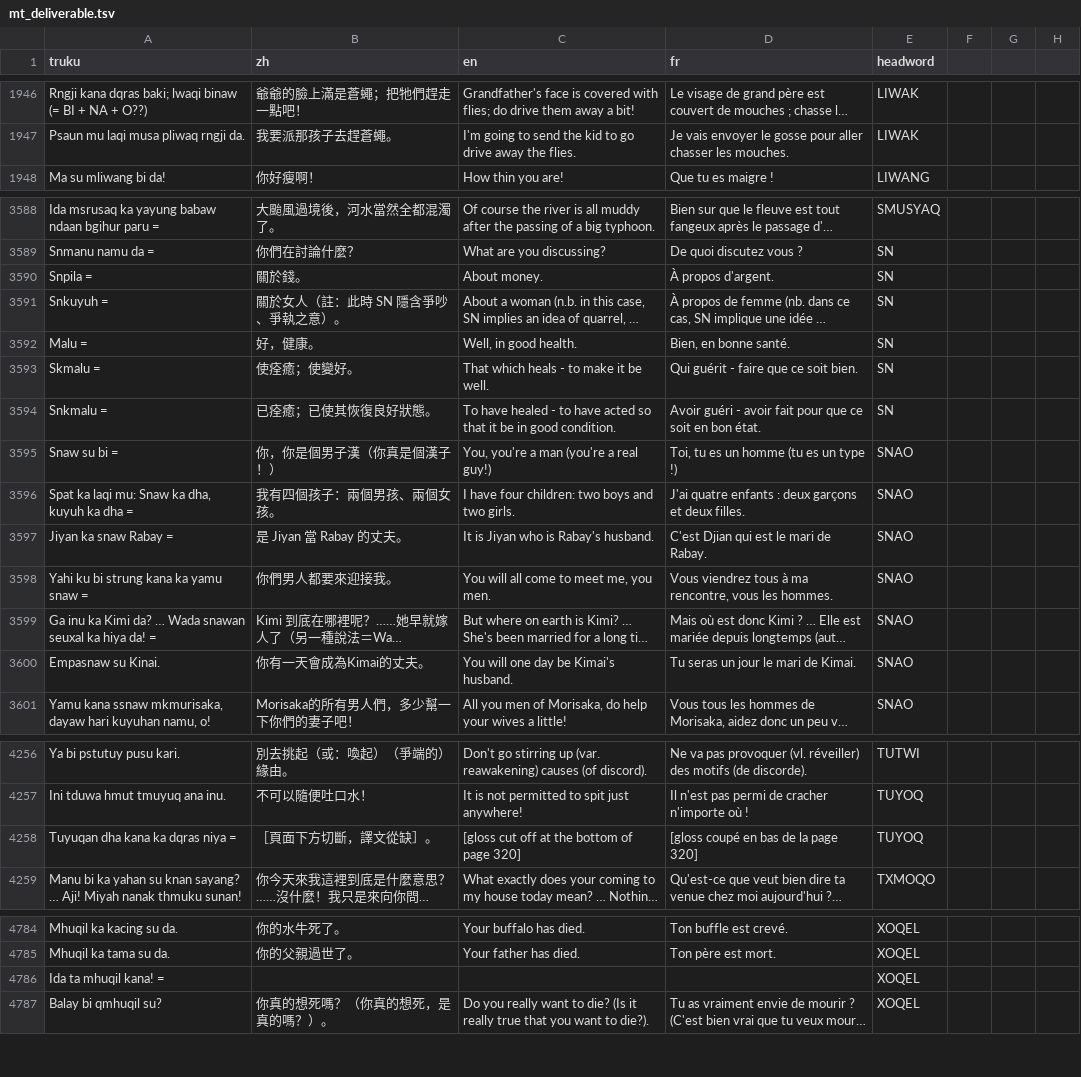
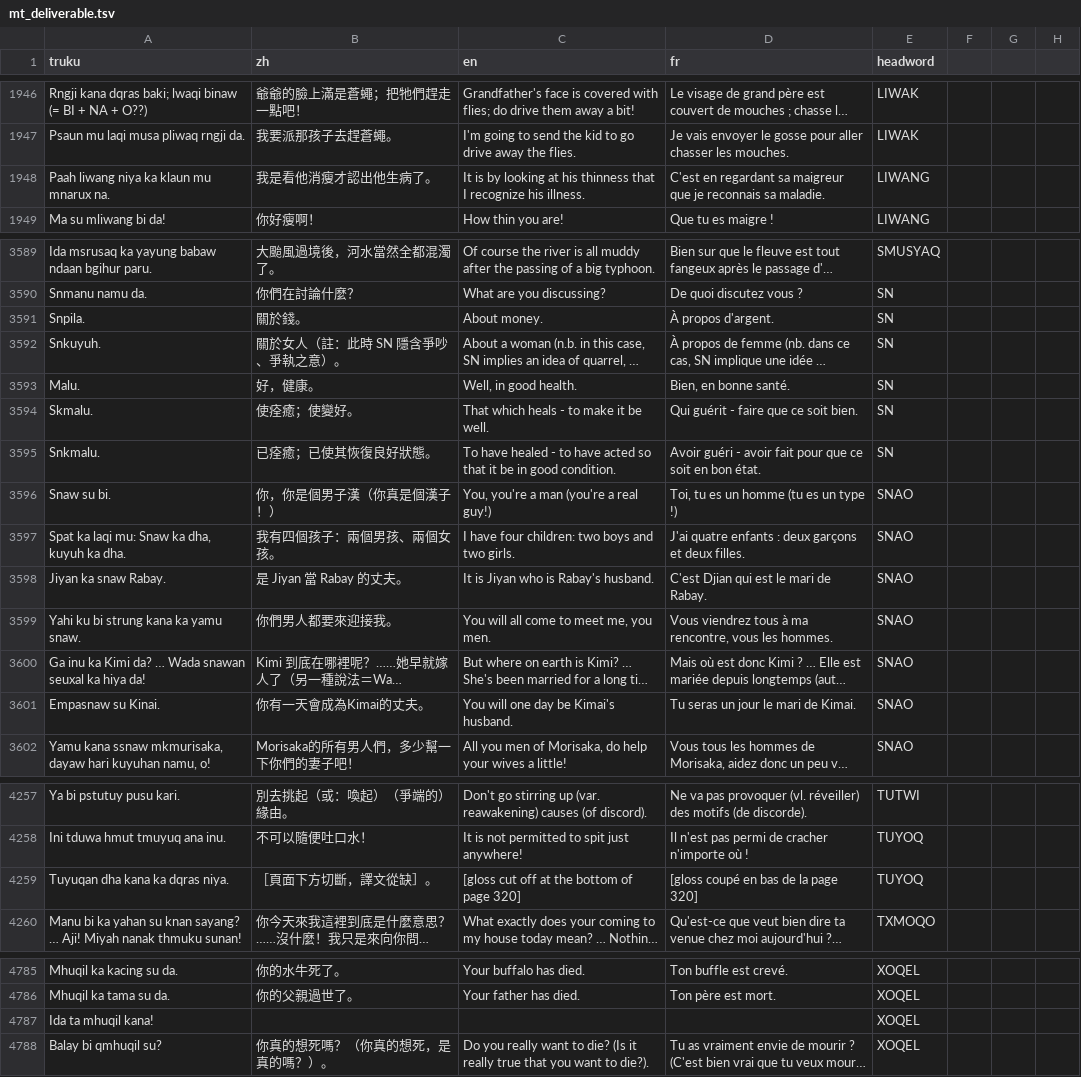
Before and after one commit to shidailun/taroko-pecoraro, a TSV file: exports/mt_deliverable.tsv, drawn as a sheet; only a part is shown, gaps mark what is left out; long unchanged cells end in …; addresses are those after the commit; the diff covers the shown part only; the diff names each change by its address in the sheet, - before the commit and + after, or states it on an @@ line.

```diff
--- a/exports/mt_deliverable.tsv
+++ b/exports/mt_deliverable.tsv
+row 1948: Paah liwang niya ka klaun mu mnarux na. | 我是看他消瘦才認出他生病了。 | It is by looking at his thinness that I recognize his illness. | C'est en regardant sa maigreur que je reconnais sa maladie. | LIWANG
-A3589 (truku): …ndaan bgihur paru =
+A3589 (truku): …ndaan bgihur paru.
-A3590 (truku): Snmanu namu da =
+A3590 (truku): Snmanu namu da.
-A3591 (truku): Snpila =
+A3591 (truku): Snpila.
-A3592 (truku): Snkuyuh =
+A3592 (truku): Snkuyuh.
-A3593 (truku): Malu =
+A3593 (truku): Malu.
-A3594 (truku): Skmalu =
+A3594 (truku): Skmalu.
-A3595 (truku): Snkmalu =
+A3595 (truku): Snkmalu.
-A3596 (truku): Snaw su bi =
+A3596 (truku): Snaw su bi.
-A3597 (truku): Spat ka laqi mu: Snaw ka dha, kuyuh ka dha =
+A3597 (truku): Spat ka laqi mu: Snaw ka dha, kuyuh ka dha.
-A3598 (truku): Jiyan ka snaw Rabay =
+A3598 (truku): Jiyan ka snaw Rabay.
-A3599 (truku): Yahi ku bi strung kana ka yamu snaw =
+A3599 (truku): Yahi ku bi strung kana ka yamu snaw.
-A3600 (truku): …hiya da! =
+A3600 (truku): …hiya da!
-A4259 (truku): Tuyuqan dha kana ka dqras niya =
+A4259 (truku): Tuyuqan dha kana ka dqras niya.
-A4787 (truku): Ida ta mhuqil kana! =
+A4787 (truku): Ida ta mhuqil kana!
```
Also changed, not shown: 27 edited cells elsewhere in this file, exports/mt_wordlist.tsv, 9 other files.
